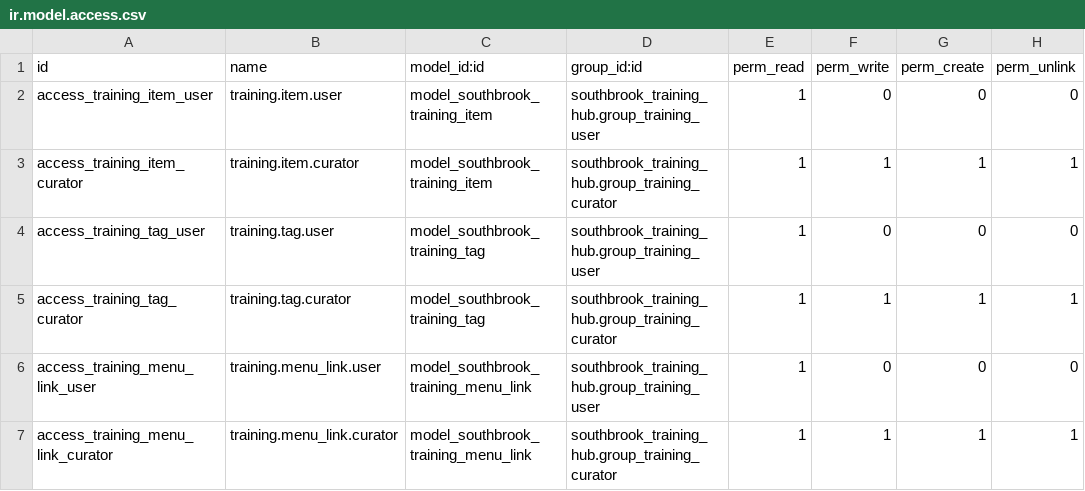
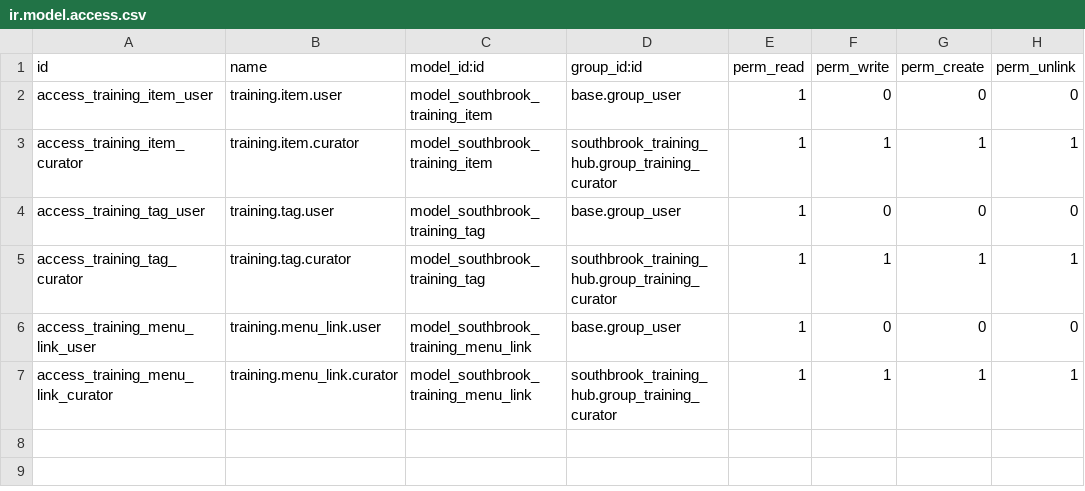
Before and after one commit to dangelojohn/Southbrook_Configurator, a CSV file: addons/southbrook_training_hub/security/ir.model.access.csv, drawn as a sheet.

```diff
--- a/addons/southbrook_training_hub/security/ir.model.access.csv
+++ b/addons/southbrook_training_hub/security/ir.model.access.csv
@@ -1,7 +1,7 @@
 id,name,model_id:id,group_id:id,perm_read,perm_write,perm_create,perm_unlink
-access_training_item_user,training.item.user,model_southbrook_training_item,southbrook_training_hub.group_training_user,1,0,0,0
+access_training_item_user,training.item.user,model_southbrook_training_item,base.group_user,1,0,0,0
 access_training_item_curator,training.item.curator,model_southbrook_training_item,southbrook_training_hub.group_training_curator,1,1,1,1
-access_training_tag_user,training.tag.user,model_southbrook_training_tag,southbrook_training_hub.group_training_user,1,0,0,0
+access_training_tag_user,training.tag.user,model_southbrook_training_tag,base.group_user,1,0,0,0
 access_training_tag_curator,training.tag.curator,model_southbrook_training_tag,southbrook_training_hub.group_training_curator,1,1,1,1
-access_training_menu_link_user,training.menu_link.user,model_southbrook_training_menu_link,southbrook_training_hub.group_training_user,1,0,0,0
+access_training_menu_link_user,training.menu_link.user,model_southbrook_training_menu_link,base.group_user,1,0,0,0
 access_training_menu_link_curator,training.menu_link.curator,model_southbrook_training_menu_link,southbrook_training_hub.group_training_curator,1,1,1,1
```
